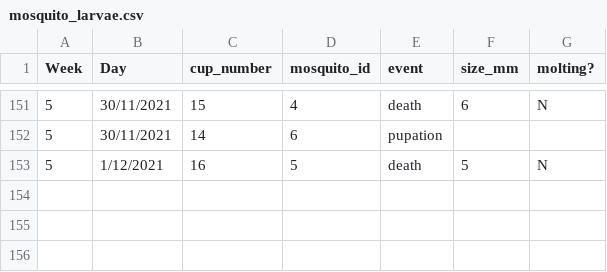
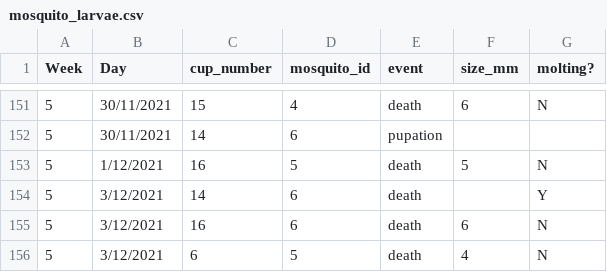
Before and after one commit to pierrerogy/channels, a CSV file: data_exp2/raw/mosquito_larvae.csv, drawn as a sheet; only a part is shown, gaps mark what is left out.

```diff
--- a/data_exp2/raw/mosquito_larvae.csv
+++ b/data_exp2/raw/mosquito_larvae.csv
@@ -153 +153,4 @@ Week,Day,cup_number,mosquito_id,event,size_mm,molting?
 5,1/12/2021,16,5,death,5,N
+5,3/12/2021,14,6,death,,Y
+5,3/12/2021,16,6,death ,6,N
+5,3/12/2021,6,5,death ,4,N
```
Also changed, not shown: data_exp2/mosquitoes.csv, data_exp2/raw/chlorophyll.csv, 17 other files.
